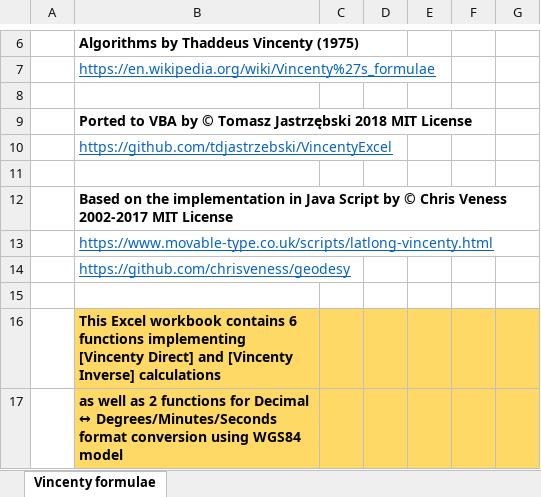
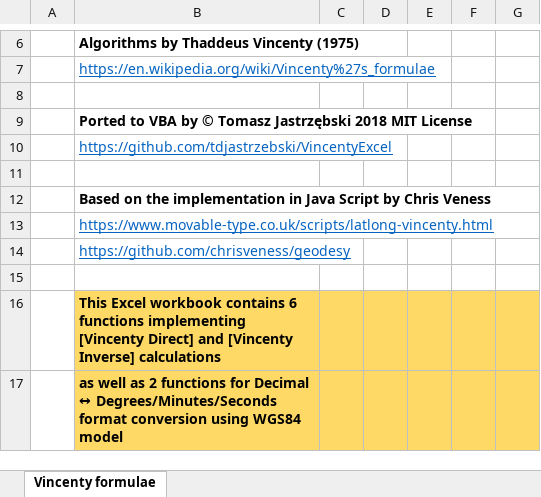
Before and after one commit to tdjastrzebski/Vincenty-Excel, an Excel workbook: Vincenty.xlsm, sheet Vincenty formulae, drawn as a sheet; only a part is shown, gaps mark what is left out; values as stored, in another font and other column widths than the file's, no borders; the diff names each change by its address in the sheet, - before the commit and + after, or states it on an @@ line.

```diff
--- a/Vincenty.xlsm (sheet Vincenty formulae)
+++ b/Vincenty.xlsm (sheet Vincenty formulae)
-B12: …Script by © Chris Veness 2002-2017 MIT License
+B12: …Script by Chris Veness
```
Also changed, not shown: 5 other files.
